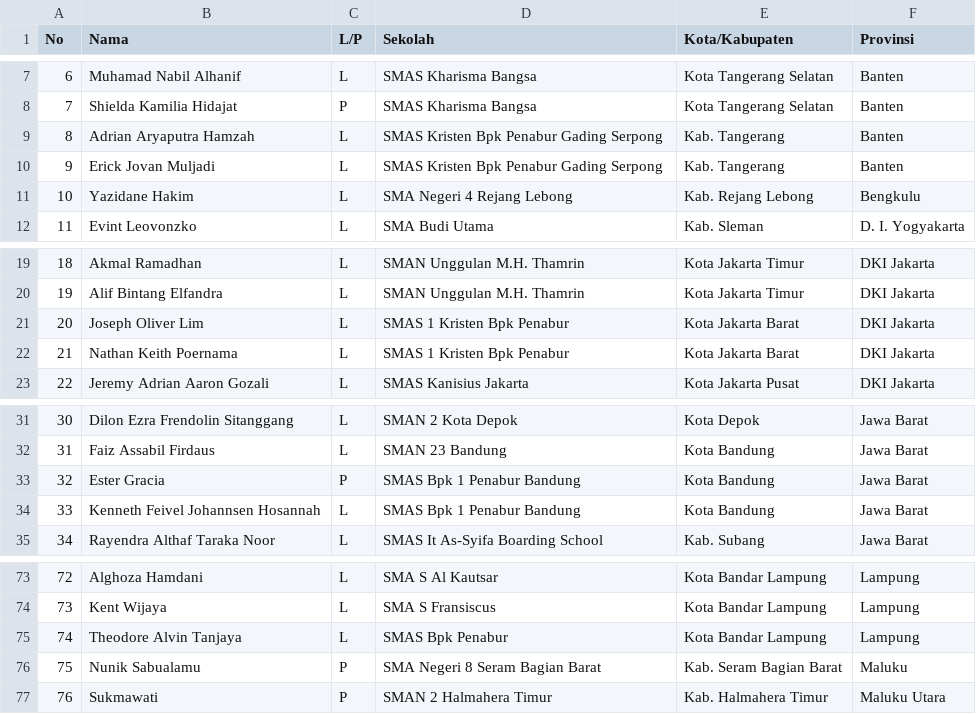
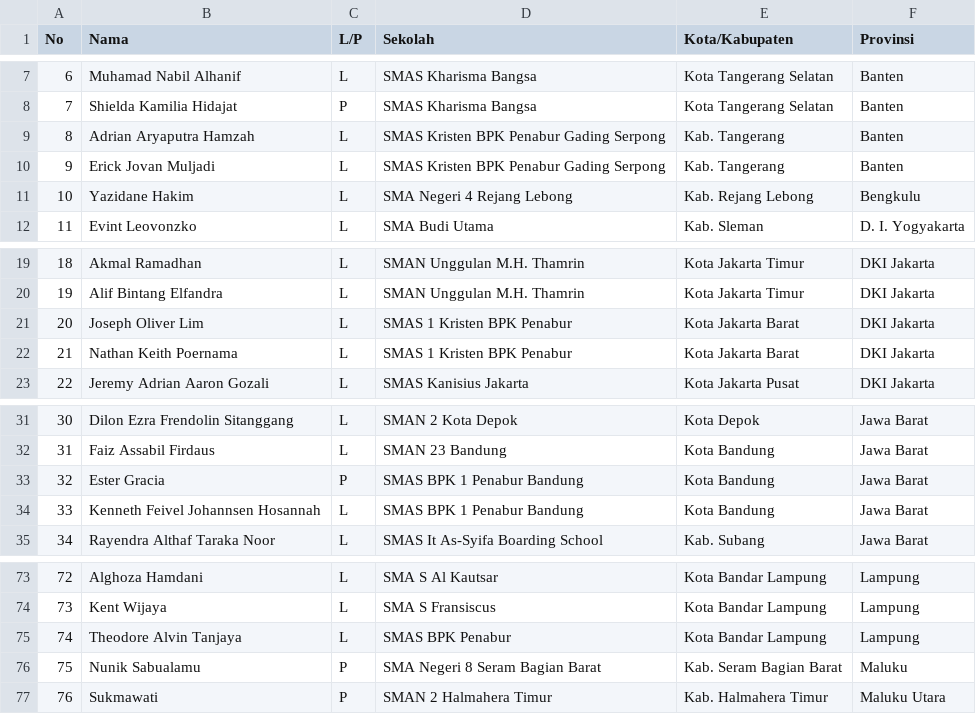
Before and after one commit to ia-toki/ksn-2021-web, a TSV file: peserta.tsv, drawn as a sheet; only a part is shown, gaps mark what is left out.

Commit message:
Replaced Bpk to BPK

```diff
--- a/peserta.tsv
+++ b/peserta.tsv
@@ -8,4 +8,4 @@ No	Nama	L/P	Sekolah	Kota/Kabupaten	Provinsi
 7	Shielda Kamilia Hidajat	P	SMAS Kharisma Bangsa	Kota Tangerang Selatan	Banten
-8	Adrian Aryaputra Hamzah	L	SMAS Kristen Bpk Penabur Gading Serpong	Kab. Tangerang	Banten
-9	Erick Jovan Muljadi	L	SMAS Kristen Bpk Penabur Gading Serpong	Kab. Tangerang	Banten
+8	Adrian Aryaputra Hamzah	L	SMAS Kristen BPK Penabur Gading Serpong	Kab. Tangerang	Banten
+9	Erick Jovan Muljadi	L	SMAS Kristen BPK Penabur Gading Serpong	Kab. Tangerang	Banten
 10	Yazidane Hakim	L	SMA Negeri 4 Rejang Lebong	Kab. Rejang Lebong	Bengkulu
@@ -20,4 +20,4 @@ No	Nama	L/P	Sekolah	Kota/Kabupaten	Provinsi
 19	Alif Bintang Elfandra	L	SMAN Unggulan M.H. Thamrin	Kota Jakarta Timur	DKI Jakarta
-20	Joseph Oliver Lim	L	SMAS 1 Kristen Bpk Penabur	Kota Jakarta Barat	DKI Jakarta
-21	Nathan Keith Poernama	L	SMAS 1 Kristen Bpk Penabur	Kota Jakarta Barat	DKI Jakarta
+20	Joseph Oliver Lim	L	SMAS 1 Kristen BPK Penabur	Kota Jakarta Barat	DKI Jakarta
+21	Nathan Keith Poernama	L	SMAS 1 Kristen BPK Penabur	Kota Jakarta Barat	DKI Jakarta
 22	Jeremy Adrian Aaron Gozali	L	SMAS Kanisius Jakarta	Kota Jakarta Pusat	DKI Jakarta
@@ -32,4 +32,4 @@ No	Nama	L/P	Sekolah	Kota/Kabupaten	Provinsi
 31	Faiz Assabil Firdaus	L	SMAN 23 Bandung	Kota Bandung	Jawa Barat
-32	Ester Gracia	P	SMAS Bpk 1 Penabur Bandung	Kota Bandung	Jawa Barat
-33	Kenneth Feivel Johannsen Hosannah	L	SMAS Bpk 1 Penabur Bandung	Kota Bandung	Jawa Barat
+32	Ester Gracia	P	SMAS BPK 1 Penabur Bandung	Kota Bandung	Jawa Barat
+33	Kenneth Feivel Johannsen Hosannah	L	SMAS BPK 1 Penabur Bandung	Kota Bandung	Jawa Barat
 34	Rayendra Althaf Taraka Noor	L	SMAS It As-Syifa Boarding School	Kab. Subang	Jawa Barat
@@ -74,3 +74,3 @@ No	Nama	L/P	Sekolah	Kota/Kabupaten	Provinsi
 73	Kent Wijaya	L	SMA S Fransiscus	Kota Bandar Lampung	Lampung
-74	Theodore Alvin Tanjaya	L	SMAS Bpk Penabur	Kota Bandar Lampung	Lampung
+74	Theodore Alvin Tanjaya	L	SMAS BPK Penabur	Kota Bandar Lampung	Lampung
 75	Nunik Sabualamu	P	SMA Negeri 8 Seram Bagian Barat	Kab. Seram Bagian Barat	Maluku
```
